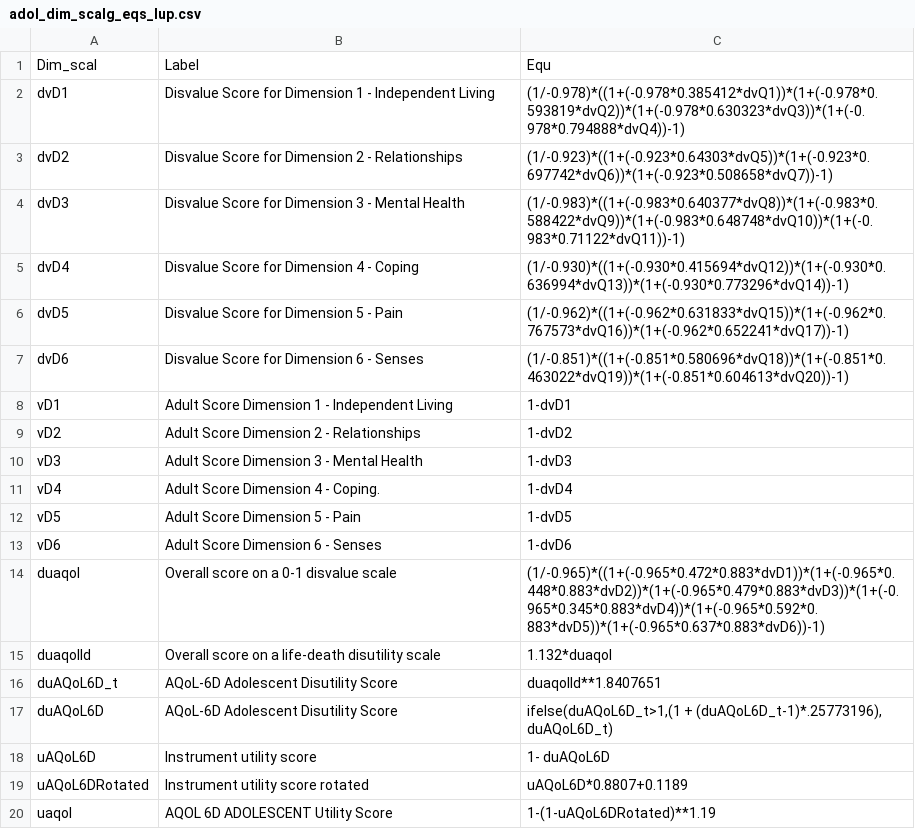
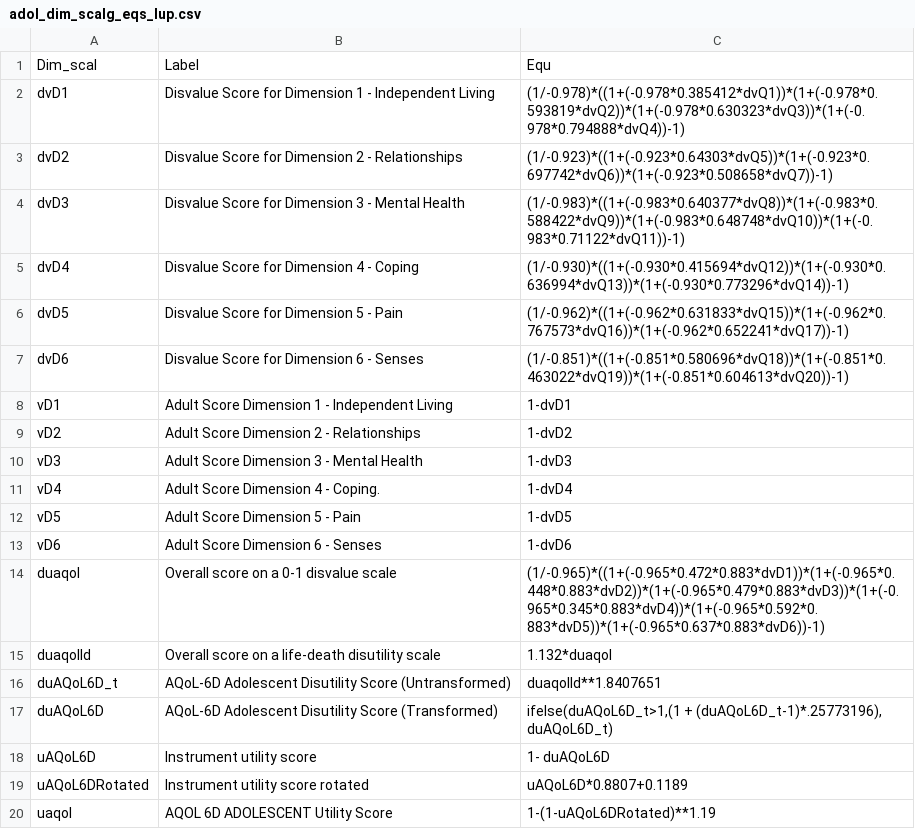
Before and after one commit to ready4-dev/youthu, a CSV file: data-raw/adol_dim_scalg_eqs_lup.csv, drawn as a sheet.

```diff
--- a/data-raw/adol_dim_scalg_eqs_lup.csv
+++ b/data-raw/adol_dim_scalg_eqs_lup.csv
@@ -15,4 +15,4 @@
 "duaqolld","Overall score on a life-death disutility scale","1.132*duaqol"
-"duAQoL6D_t","AQoL-6D Adolescent Disutility Score"," duaqolld**1.8407651"
-"duAQoL6D","AQoL-6D Adolescent Disutility Score","ifelse(duAQoL6D_t>1,(1 + (duAQoL6D_t-1)*.25773196), duAQoL6D_t)"
+"duAQoL6D_t","AQoL-6D Adolescent Disutility Score (Untransformed)"," duaqolld**1.8407651"
+"duAQoL6D","AQoL-6D Adolescent Disutility Score (Transformed)","ifelse(duAQoL6D_t>1,(1 + (duAQoL6D_t-1)*.25773196), duAQoL6D_t)"
 "uAQoL6D","Instrument utility score","1- duAQoL6D"
```
Also changed, not shown: data-raw/aqol_scrg_dict_r3.csv, data-raw/csvs/AQoL_6D_Dim_Scaling.csv, 20 other files.
